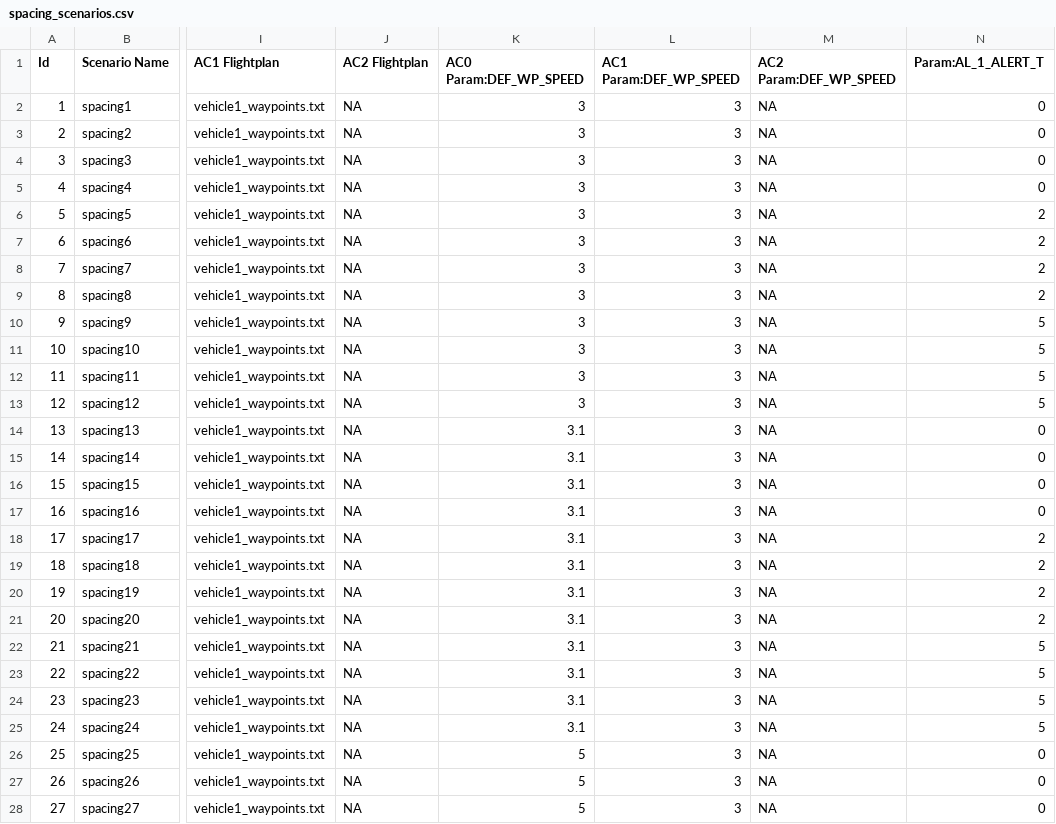
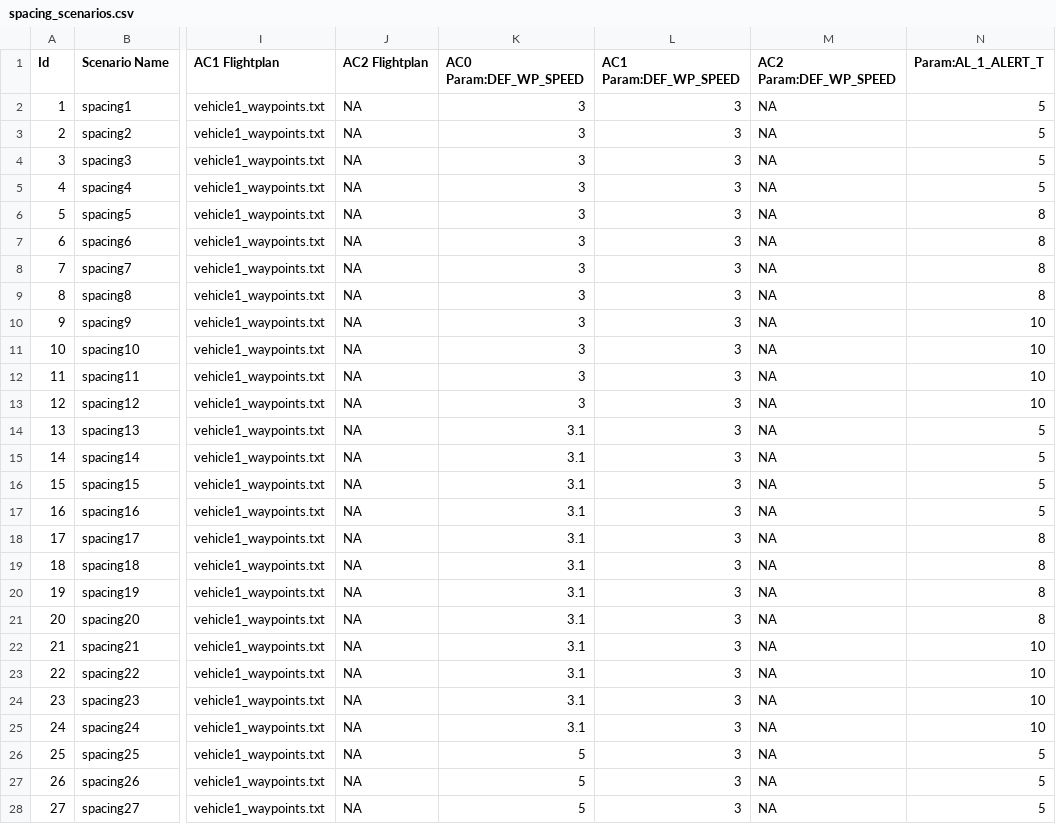
Before and after one commit to nasa/icarous, a CSV file: Python/TestRunner/tcl4+/spacing_scenario/spacing_scenarios.csv, drawn as a sheet; only a part is shown, gaps mark what is left out; the diff covers the shown part only; the diff names each change by its address in the sheet, - before the commit and + after, or states it on an @@ line.

Commit message:
[TestRunner] Update parameters for spacing scenarios

```diff
--- a/Python/TestRunner/tcl4+/spacing_scenario/spacing_scenarios.csv
+++ b/Python/TestRunner/tcl4+/spacing_scenario/spacing_scenarios.csv
-N2:N5 (Param:AL_1_ALERT_T): 0
+N2:N5 (Param:AL_1_ALERT_T): 5
-N6:N9 (Param:AL_1_ALERT_T): 2
+N6:N9 (Param:AL_1_ALERT_T): 8
-N10:N13 (Param:AL_1_ALERT_T): 5
+N10:N13 (Param:AL_1_ALERT_T): 10
-N14:N17 (Param:AL_1_ALERT_T): 0
+N14:N17 (Param:AL_1_ALERT_T): 5
-N18:N21 (Param:AL_1_ALERT_T): 2
+N18:N21 (Param:AL_1_ALERT_T): 8
-N22:N25 (Param:AL_1_ALERT_T): 5
+N22:N25 (Param:AL_1_ALERT_T): 10
-N26:N28 (Param:AL_1_ALERT_T): 0
+N26:N28 (Param:AL_1_ALERT_T): 5
```
Also changed, not shown: 45 edited cells elsewhere in this file, 4 other files.
